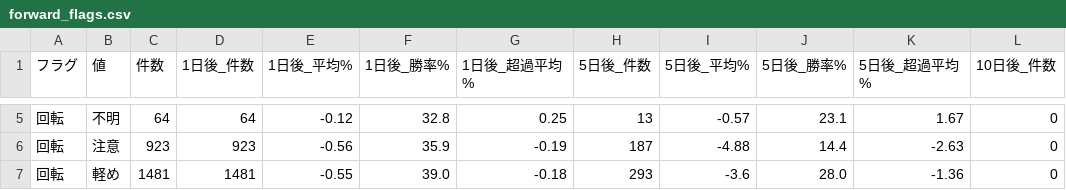
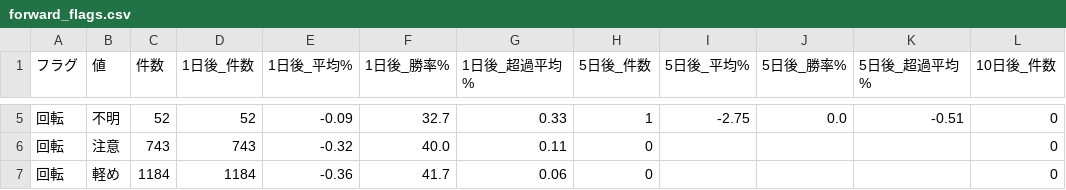
Before and after one commit to max07min-beep/stock-screener, a CSV file: history/forward_flags.csv, drawn as a sheet; only a part is shown, gaps mark what is left out; the diff covers the shown part only; the diff names each change by its address in the sheet, - before the commit and + after, or states it on an @@ line.

```diff
--- a/history/forward_flags.csv
+++ b/history/forward_flags.csv
-C5 (件数): 64
+C5 (件数): 52
-D5 (1日後_件数): 64
+D5 (1日後_件数): 52
-E5 (1日後_平均%): -0.12
+E5 (1日後_平均%): -0.09
-F5 (1日後_勝率%): 32.8
+F5 (1日後_勝率%): 32.7
-G5 (1日後_超過平均%): 0.25
+G5 (1日後_超過平均%): 0.33
-H5 (5日後_件数): 13
+H5 (5日後_件数): 1
-I5 (5日後_平均%): -0.57
+I5 (5日後_平均%): -2.75
-J5 (5日後_勝率%): 23.1
+J5 (5日後_勝率%): 0.0
-K5 (5日後_超過平均%): 1.67
+K5 (5日後_超過平均%): -0.51
-C6 (件数): 923
+C6 (件数): 743
-D6 (1日後_件数): 923
+D6 (1日後_件数): 743
-E6 (1日後_平均%): -0.56
+E6 (1日後_平均%): -0.32
-F6 (1日後_勝率%): 35.9
+F6 (1日後_勝率%): 40.0
-G6 (1日後_超過平均%): -0.19
+G6 (1日後_超過平均%): 0.11
-H6 (5日後_件数): 187
+H6 (5日後_件数): 0
-I6 (5日後_平均%): -4.88
+I6 (5日後_平均%): (empty)
-J6 (5日後_勝率%): 14.4
+J6 (5日後_勝率%): (empty)
-K6 (5日後_超過平均%): -2.63
+K6 (5日後_超過平均%): (empty)
-C7 (件数): 1481
+C7 (件数): 1184
-D7 (1日後_件数): 1481
+D7 (1日後_件数): 1184
-E7 (1日後_平均%): -0.55
+E7 (1日後_平均%): -0.36
-F7 (1日後_勝率%): 39.0
+F7 (1日後_勝率%): 41.7
-G7 (1日後_超過平均%): -0.18
+G7 (1日後_超過平均%): 0.06
-H7 (5日後_件数): 293
+H7 (5日後_件数): 0
-I7 (5日後_平均%): -3.6
+I7 (5日後_平均%): (empty)
-J7 (5日後_勝率%): 28.0
+J7 (5日後_勝率%): (empty)
-K7 (5日後_超過平均%): -1.36
+K7 (5日後_超過平均%): (empty)
```
Also changed, not shown: 108 edited cells elsewhere in this file, history/forward_summary.csv, history/forward_summary_v2.csv, 8 other files.
